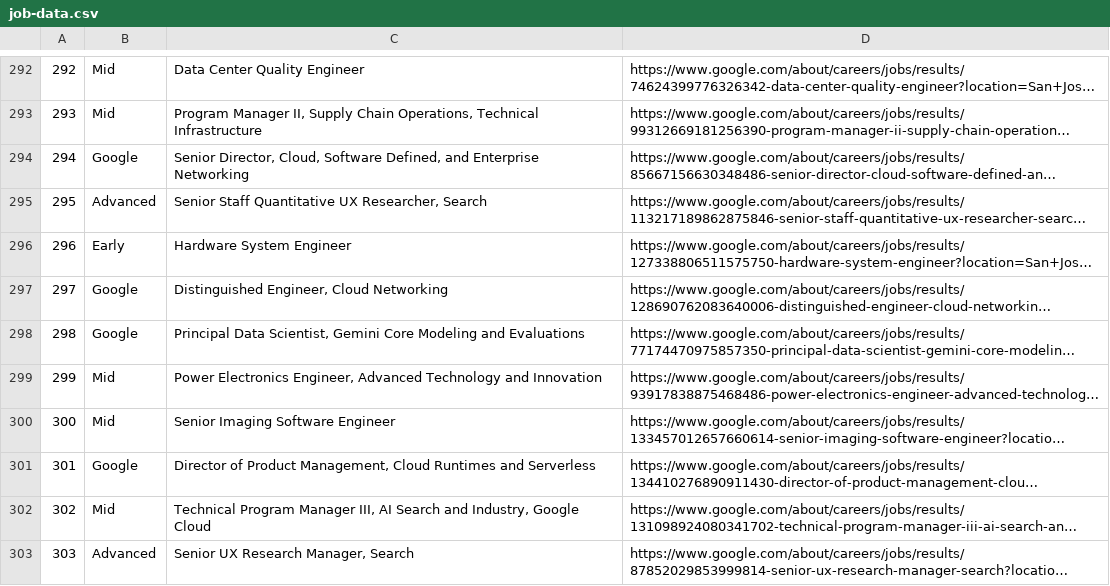
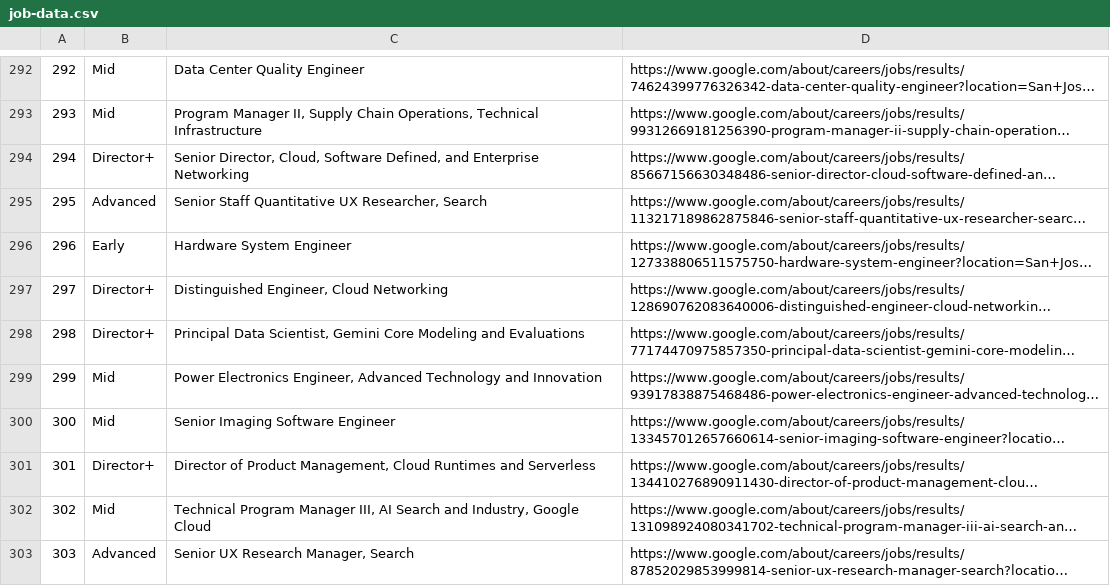
Before and after one commit to Mishaaa057/web-scrapper-jobs, a CSV file: job-data.csv, drawn as a sheet; only a part is shown, gaps mark what is left out; long unchanged cells end in …; the diff covers the shown part only; the diff names each change by its address in the sheet, - before the commit and + after, or states it on an @@ line.

```diff
--- a/job-data.csv
+++ b/job-data.csv
-B294: Google
+B294: Director+
-B297:B298: Google
+B297:B298: Director+
-B301: Google
+B301: Director+
```
Also changed, not shown: 42 edited cells elsewhere in this file, 1 other file.
